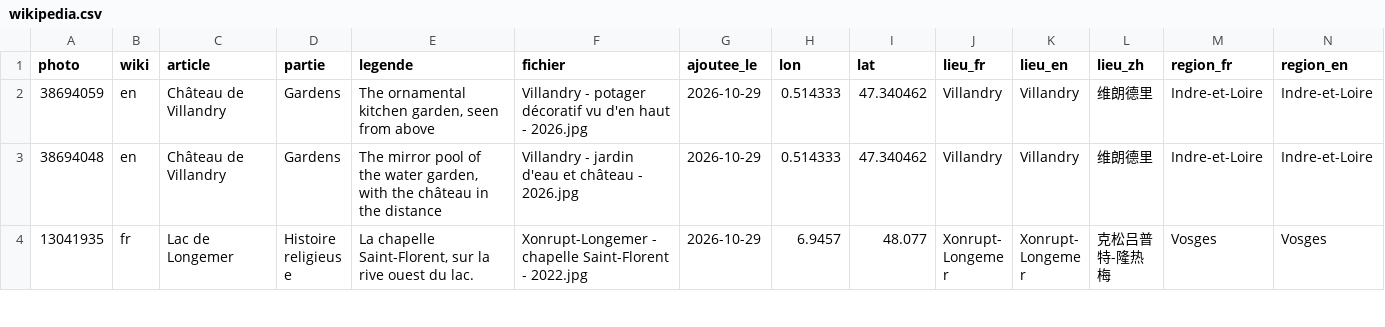
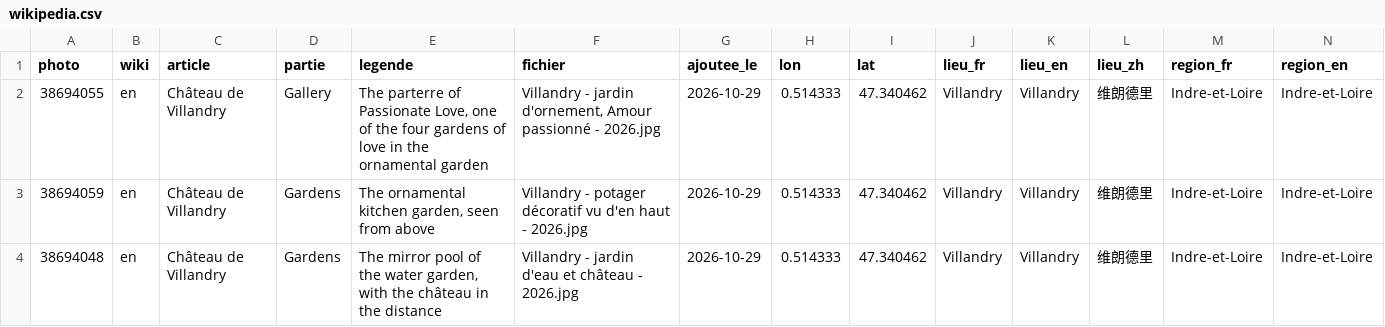
Before and after one commit to Willwonderc/PexelsWillwonder, a CSV file: vitrine/wikipedia.csv, drawn as a sheet; only a part is shown; the shorter side is filled out with more unchanged rows; rows hold the shown columns only; the diff names each change by its address in the sheet, - before the commit and + after, or states it on an @@ line.

```diff
--- a/vitrine/wikipedia.csv
+++ b/vitrine/wikipedia.csv
+row 2: 38694055 | en | Château de Villandry | Gallery | The parterre of Passionate Love, one of the four gardens of love in the ornamental garden | Villandry - jardin d'ornement, Amour passionné - 2026.jpg | 2026-10-29 | 0.514333 | 47.340462 | Villandry | Villandry | 维朗德里 | Indre-et-Loire | Indre-et-Loire
```
Also changed, not shown: 1 other file.
